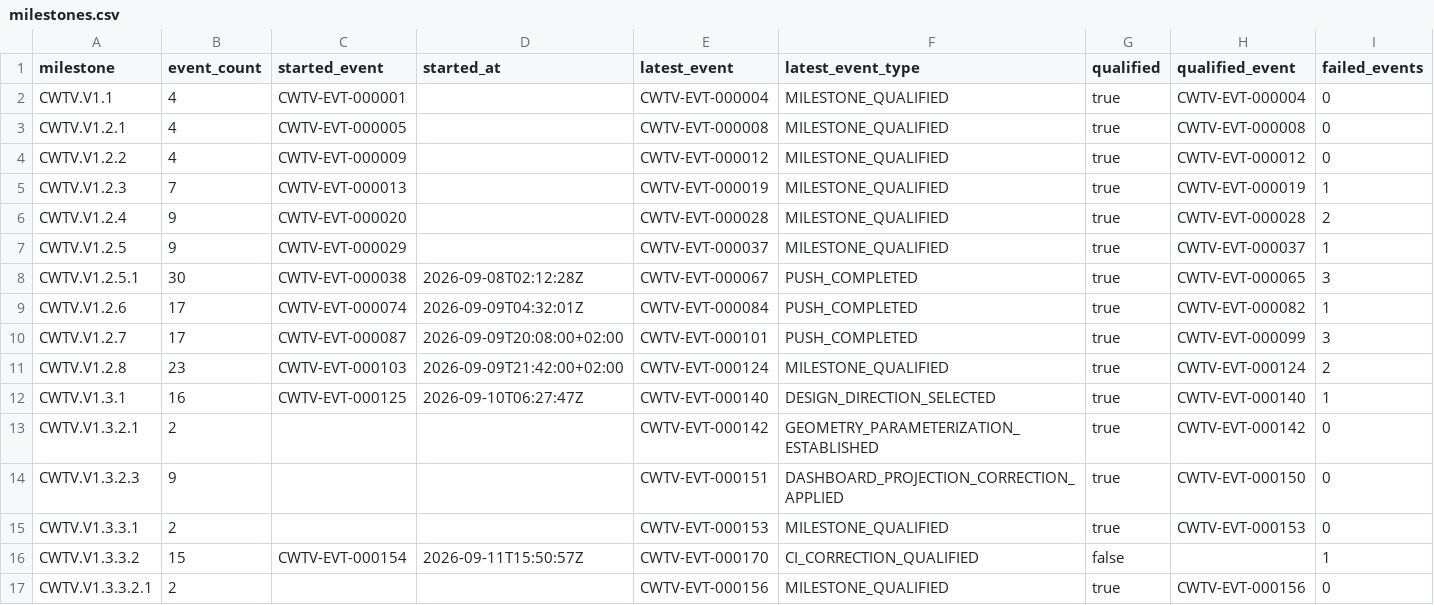
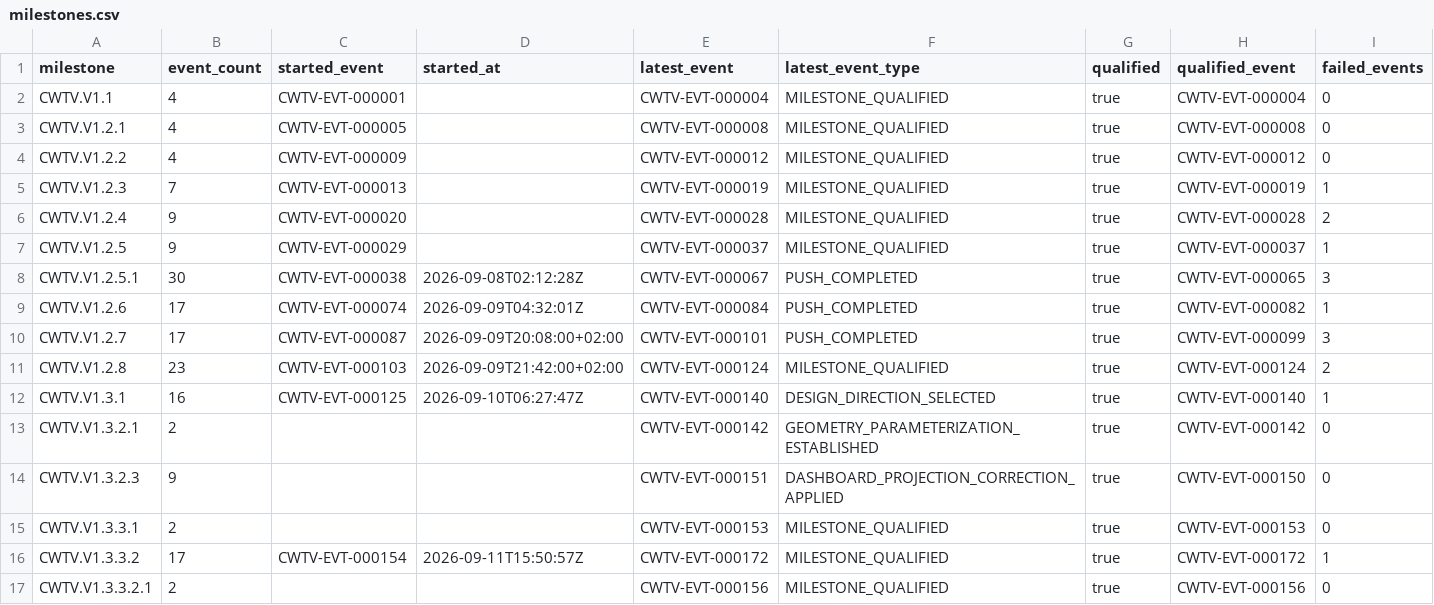
Before and after one commit to Asleki/cinewatch-tv, a CSV file: nexvox/engineering/datasets/milestones.csv, drawn as a sheet; only a part is shown; the diff names each change by its address in the sheet, - before the commit and + after, or states it on an @@ line.

```diff
--- a/nexvox/engineering/datasets/milestones.csv
+++ b/nexvox/engineering/datasets/milestones.csv
-B16 (event_count): 15
+B16 (event_count): 17
-E16 (latest_event): CWTV-EVT-000170
+E16 (latest_event): CWTV-EVT-000172
-F16 (latest_event_type): CI_CORRECTION_QUALIFIED
+F16 (latest_event_type): MILESTONE_QUALIFIED
-G16 (qualified): false
+G16 (qualified): true
-H16 (qualified_event): (empty)
+H16 (qualified_event): CWTV-EVT-000172
```
Also changed, not shown: nexvox/engineering/datasets/commit-changes.csv, nexvox/engineering/datasets/commits.csv, 16 other files.
